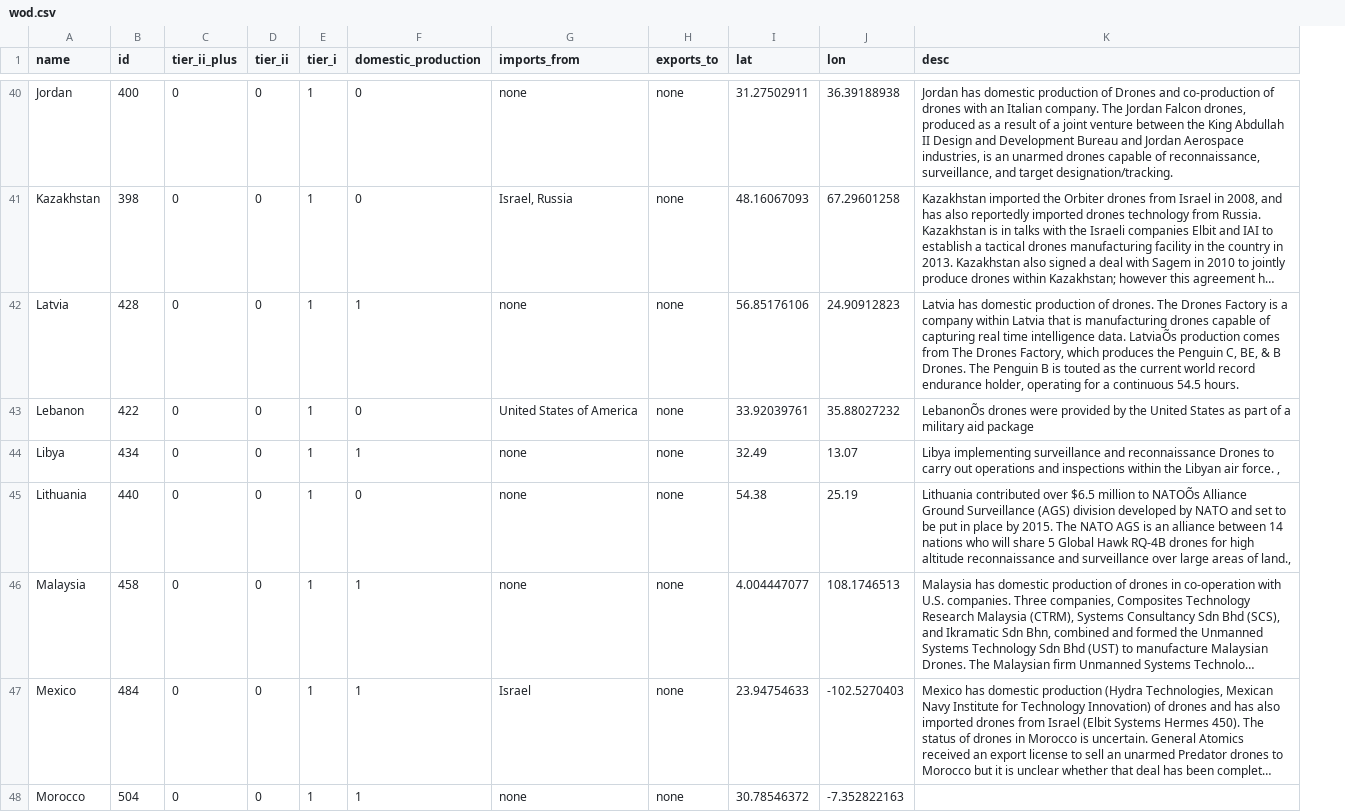
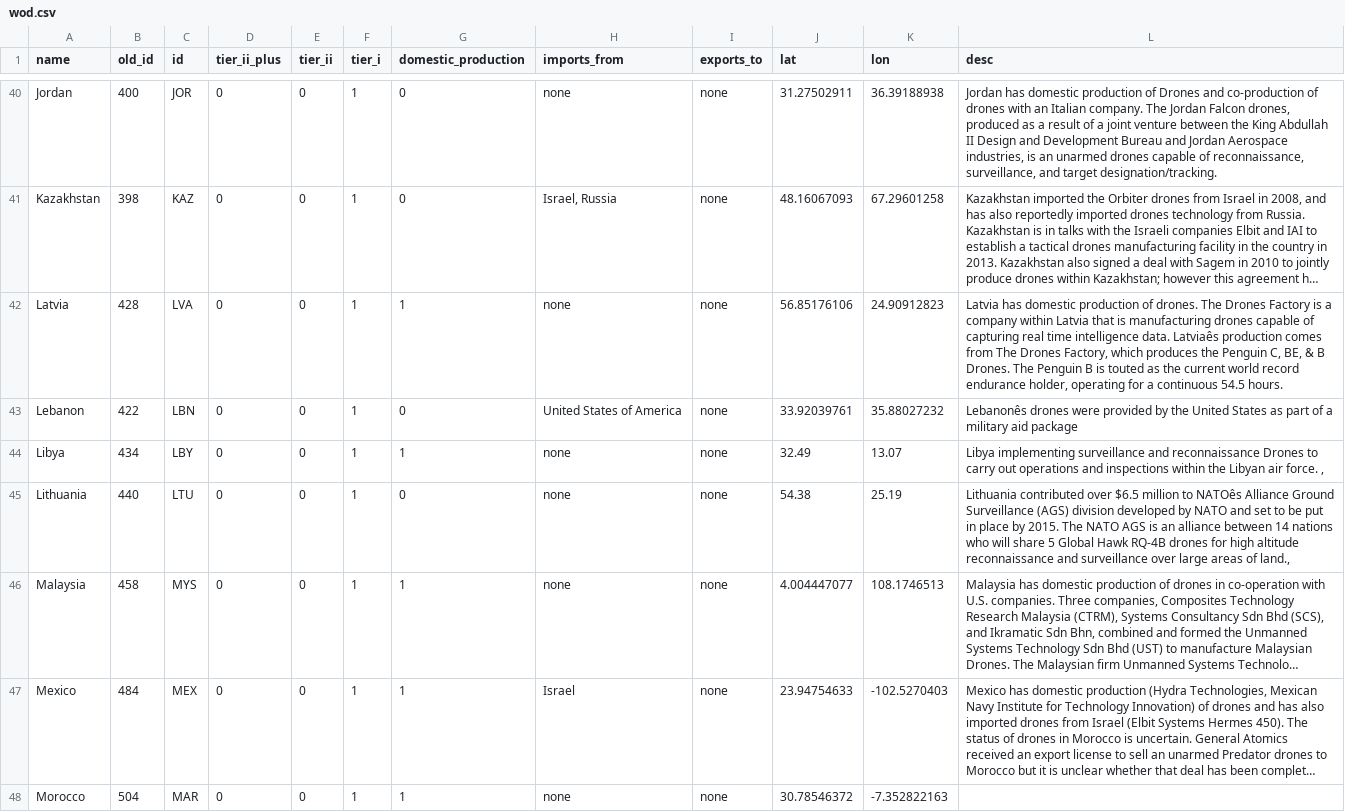
Before and after one commit to newamericafoundation/newamericafoundation.github.io, a CSV file: worldofdrones/data/wod.csv, drawn as a sheet; only a part is shown, gaps mark what is left out; long unchanged cells end in …; addresses are those after the commit; the diff covers the shown part only; the diff names each change by its address in the sheet, - before the commit and + after, or states it on an @@ line.

```diff
--- a/worldofdrones/data/wod.csv
+++ b/worldofdrones/data/wod.csv
+column C (id), rows 40-48: JOR | KAZ | LVA | LBN | LBY | LTU | MYS | MEX | MAR
-B1: id
+B1: old_id
-L42 (desc): …intelligence data. LatviaÕs production comes…
+L42 (desc): …intelligence data. Latviaês production comes…
-L43 (desc): LebanonÕs drones were…
+L43 (desc): Lebanonês drones were…
-L45 (desc): …million to NATOÕs Alliance Ground…
+L45 (desc): …million to NATOês Alliance Ground…
```
Also changed, not shown: 1 removed row and 19 edited cells elsewhere in this file, 4 other files.
